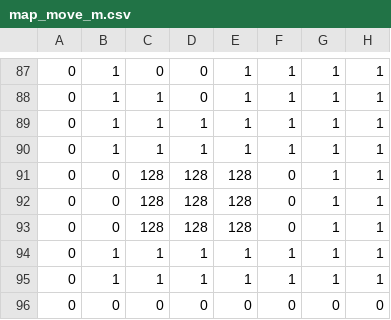
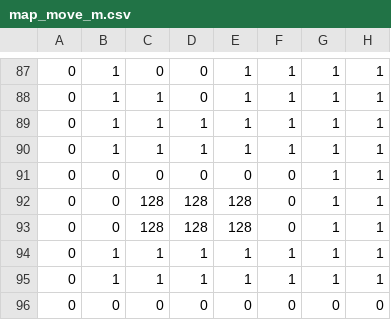
Before and after one commit to debuggerD/GGJ17_Cat, a CSV file: Cat_Unity/Assets/Resources/map_move_m.csv, drawn as a sheet; only a part is shown, gaps mark what is left out; the diff names each change by its address in the sheet, - before the commit and + after, or states it on an @@ line.

```diff
--- a/Cat_Unity/Assets/Resources/map_move_m.csv
+++ b/Cat_Unity/Assets/Resources/map_move_m.csv
-C91: 128
+C91: 0
-D91: 128
+D91: 0
-E91: 128
+E91: 0
```
Also changed, not shown: Resources/map_move_m.csv.
